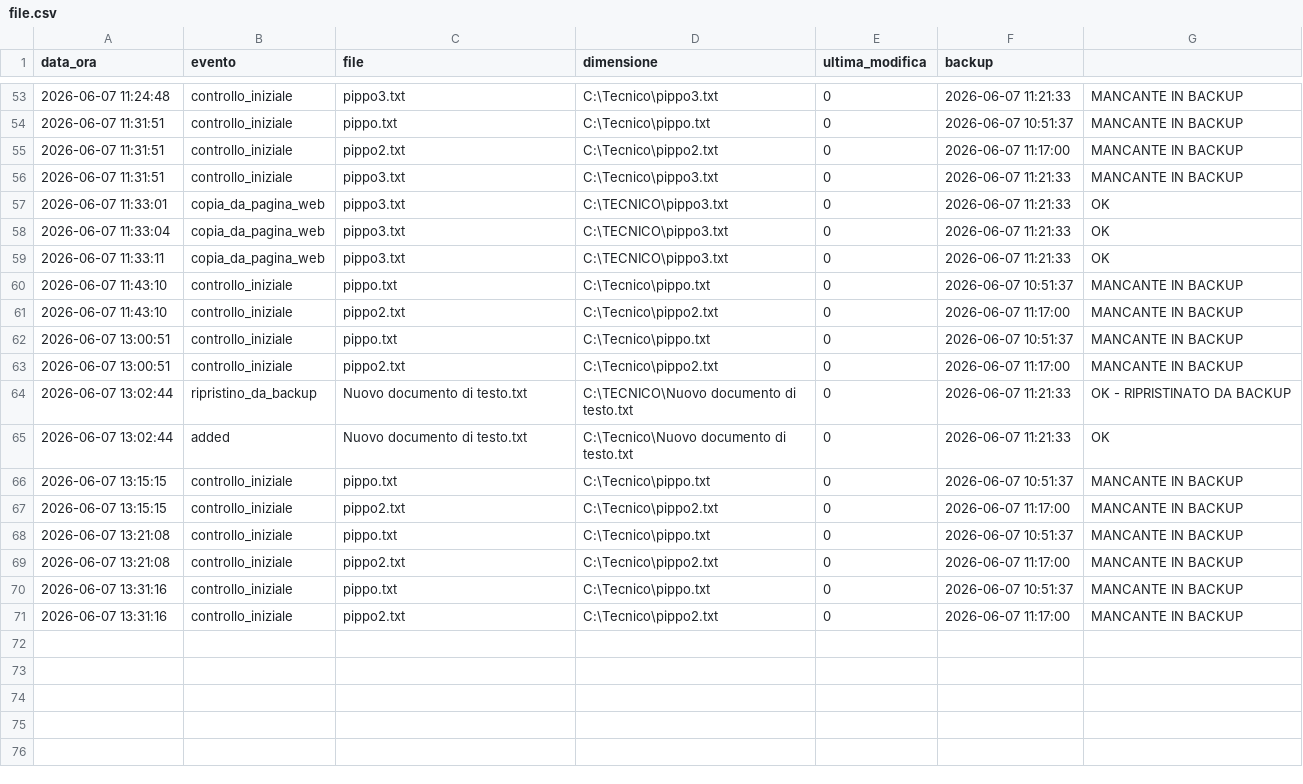
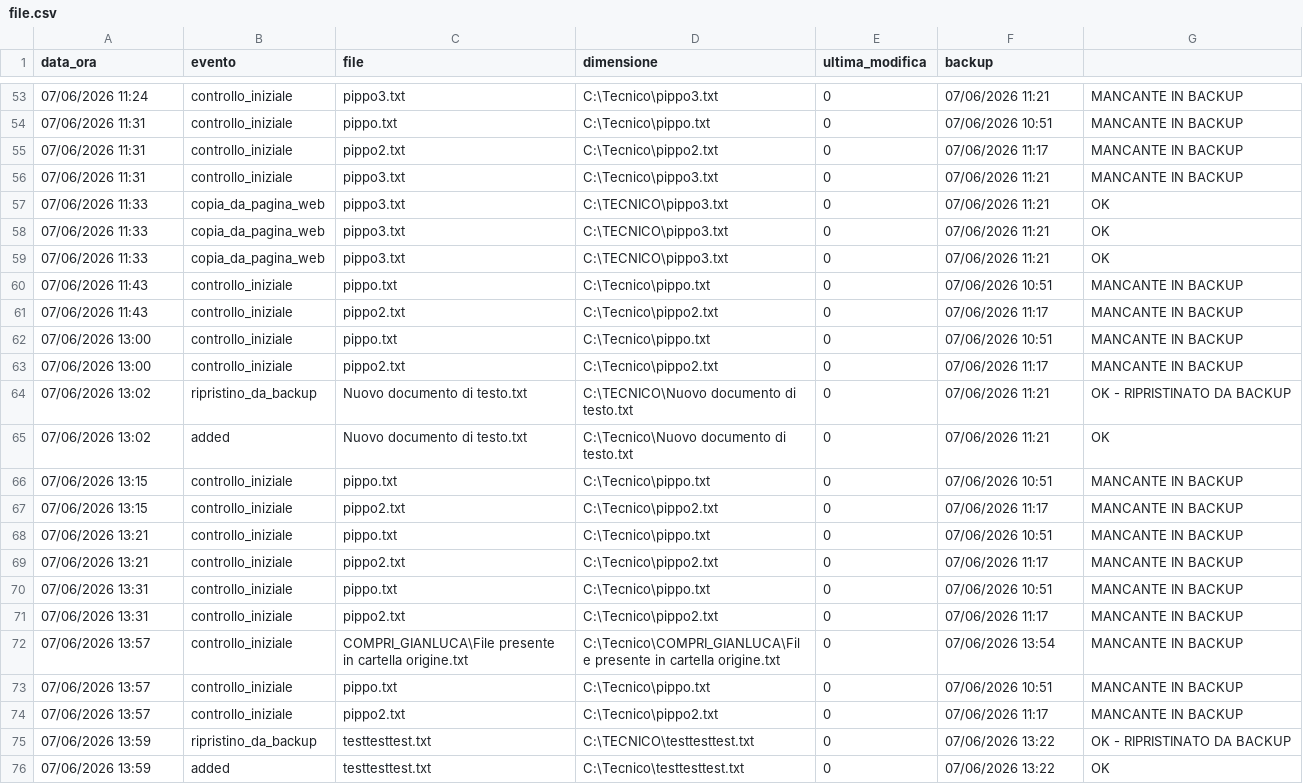
Before and after one commit to SimoneVolpe22258/commit_final, a CSV file: data/file.csv, drawn as a sheet; only a part is shown, gaps mark what is left out; the diff covers the shown part only.

```diff
--- a/data/file.csv
+++ b/data/file.csv
@@ -53,19 +53,24 @@ data_ora;evento;file;dimensione;ultima_modifica;backup
-2026-06-07 11:24:48;controllo_iniziale;pippo3.txt;C:\Tecnico\pippo3.txt;0;2026-06-07 11:21:33;MANCANTE IN BACKUP
-2026-06-07 11:31:51;controllo_iniziale;pippo.txt;C:\Tecnico\pippo.txt;0;2026-06-07 10:51:37;MANCANTE IN BACKUP
-2026-06-07 11:31:51;controllo_iniziale;pippo2.txt;C:\Tecnico\pippo2.txt;0;2026-06-07 11:17:00;MANCANTE IN BACKUP
-2026-06-07 11:31:51;controllo_iniziale;pippo3.txt;C:\Tecnico\pippo3.txt;0;2026-06-07 11:21:33;MANCANTE IN BACKUP
-2026-06-07 11:33:01;copia_da_pagina_web;pippo3.txt;C:\TECNICO\pippo3.txt;0;2026-06-07 11:21:33;OK
-2026-06-07 11:33:04;copia_da_pagina_web;pippo3.txt;C:\TECNICO\pippo3.txt;0;2026-06-07 11:21:33;OK
-2026-06-07 11:33:11;copia_da_pagina_web;pippo3.txt;C:\TECNICO\pippo3.txt;0;2026-06-07 11:21:33;OK
-2026-06-07 11:43:10;controllo_iniziale;pippo.txt;C:\Tecnico\pippo.txt;0;2026-06-07 10:51:37;MANCANTE IN BACKUP
-2026-06-07 11:43:10;controllo_iniziale;pippo2.txt;C:\Tecnico\pippo2.txt;0;2026-06-07 11:17:00;MANCANTE IN BACKUP
-2026-06-07 13:00:51;controllo_iniziale;pippo.txt;C:\Tecnico\pippo.txt;0;2026-06-07 10:51:37;MANCANTE IN BACKUP
-2026-06-07 13:00:51;controllo_iniziale;pippo2.txt;C:\Tecnico\pippo2.txt;0;2026-06-07 11:17:00;MANCANTE IN BACKUP
-2026-06-07 13:02:44;ripristino_da_backup;Nuovo documento di testo.txt;C:\TECNICO\Nuovo documento di testo.txt;0;2026-06-07 11:21:33;OK - RIPRISTINATO DA BACKUP
-2026-06-07 13:02:44;added;Nuovo documento di testo.txt;C:\Tecnico\Nuovo documento di testo.txt;0;2026-06-07 11:21:33;OK
-2026-06-07 13:15:15;controllo_iniziale;pippo.txt;C:\Tecnico\pippo.txt;0;2026-06-07 10:51:37;MANCANTE IN BACKUP
-2026-06-07 13:15:15;controllo_iniziale;pippo2.txt;C:\Tecnico\pippo2.txt;0;2026-06-07 11:17:00;MANCANTE IN BACKUP
-2026-06-07 13:21:08;controllo_iniziale;pippo.txt;C:\Tecnico\pippo.txt;0;2026-06-07 10:51:37;MANCANTE IN BACKUP
-2026-06-07 13:21:08;controllo_iniziale;pippo2.txt;C:\Tecnico\pippo2.txt;0;2026-06-07 11:17:00;MANCANTE IN BACKUP
-2026-06-07 13:31:16;controllo_iniziale;pippo.txt;C:\Tecnico\pippo.txt;0;2026-06-07 10:51:37;MANCANTE IN BACKUP
-2026-06-07 13:31:16;controllo_iniziale;pippo2.txt;C:\Tecnico\pippo2.txt;0;2026-06-07 11:17:00;MANCANTE IN BACKUP
+07/06/2026 11:24;controllo_iniziale;pippo3.txt;C:\Tecnico\pippo3.txt;0;07/06/2026 11:21;MANCANTE IN BACKUP
+07/06/2026 11:31;controllo_iniziale;pippo.txt;C:\Tecnico\pippo.txt;0;07/06/2026 10:51;MANCANTE IN BACKUP
+07/06/2026 11:31;controllo_iniziale;pippo2.txt;C:\Tecnico\pippo2.txt;0;07/06/2026 11:17;MANCANTE IN BACKUP
+07/06/2026 11:31;controllo_iniziale;pippo3.txt;C:\Tecnico\pippo3.txt;0;07/06/2026 11:21;MANCANTE IN BACKUP
+07/06/2026 11:33;copia_da_pagina_web;pippo3.txt;C:\TECNICO\pippo3.txt;0;07/06/2026 11:21;OK
+07/06/2026 11:33;copia_da_pagina_web;pippo3.txt;C:\TECNICO\pippo3.txt;0;07/06/2026 11:21;OK
+07/06/2026 11:33;copia_da_pagina_web;pippo3.txt;C:\TECNICO\pippo3.txt;0;07/06/2026 11:21;OK
+07/06/2026 11:43;controllo_iniziale;pippo.txt;C:\Tecnico\pippo.txt;0;07/06/2026 10:51;MANCANTE IN BACKUP
+07/06/2026 11:43;controllo_iniziale;pippo2.txt;C:\Tecnico\pippo2.txt;0;07/06/2026 11:17;MANCANTE IN BACKUP
+07/06/2026 13:00;controllo_iniziale;pippo.txt;C:\Tecnico\pippo.txt;0;07/06/2026 10:51;MANCANTE IN BACKUP
+07/06/2026 13:00;controllo_iniziale;pippo2.txt;C:\Tecnico\pippo2.txt;0;07/06/2026 11:17;MANCANTE IN BACKUP
+07/06/2026 13:02;ripristino_da_backup;Nuovo documento di testo.txt;C:\TECNICO\Nuovo documento di testo.txt;0;07/06/2026 11:21;OK - RIPRISTINATO DA BACKUP
+07/06/2026 13:02;added;Nuovo documento di testo.txt;C:\Tecnico\Nuovo documento di testo.txt;0;07/06/2026 11:21;OK
+07/06/2026 13:15;controllo_iniziale;pippo.txt;C:\Tecnico\pippo.txt;0;07/06/2026 10:51;MANCANTE IN BACKUP
+07/06/2026 13:15;controllo_iniziale;pippo2.txt;C:\Tecnico\pippo2.txt;0;07/06/2026 11:17;MANCANTE IN BACKUP
+07/06/2026 13:21;controllo_iniziale;pippo.txt;C:\Tecnico\pippo.txt;0;07/06/2026 10:51;MANCANTE IN BACKUP
+07/06/2026 13:21;controllo_iniziale;pippo2.txt;C:\Tecnico\pippo2.txt;0;07/06/2026 11:17;MANCANTE IN BACKUP
+07/06/2026 13:31;controllo_iniziale;pippo.txt;C:\Tecnico\pippo.txt;0;07/06/2026 10:51;MANCANTE IN BACKUP
+07/06/2026 13:31;controllo_iniziale;pippo2.txt;C:\Tecnico\pippo2.txt;0;07/06/2026 11:17;MANCANTE IN BACKUP
+07/06/2026 13:57;controllo_iniziale;COMPRI_GIANLUCA\File presente in cartella origine.txt;C:\Tecnico\COMPRI_GIANLUCA\File presente in cartella origine.txt;0;07/06/2026 13:54;MANCANTE IN BACKUP
+07/06/2026 13:57;controllo_iniziale;pippo.txt;C:\Tecnico\pippo.txt;0;07/06/2026 10:51;MANCANTE IN BACKUP
+07/06/2026 13:57;controllo_iniziale;pippo2.txt;C:\Tecnico\pippo2.txt;0;07/06/2026 11:17;MANCANTE IN BACKUP
+07/06/2026 13:59;ripristino_da_backup;testtesttest.txt;C:\TECNICO\testtesttest.txt;0;07/06/2026 13:22;OK - RIPRISTINATO DA BACKUP
+07/06/2026 13:59;added;testtesttest.txt;C:\Tecnico\testtesttest.txt;0;07/06/2026 13:22;OK
```
Also changed, not shown: 86 edited cells elsewhere in this file, 2 other files.
